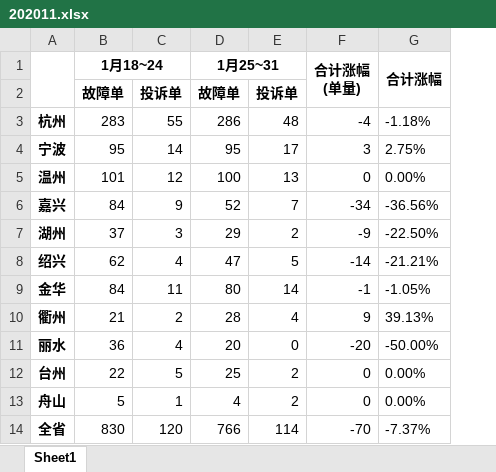
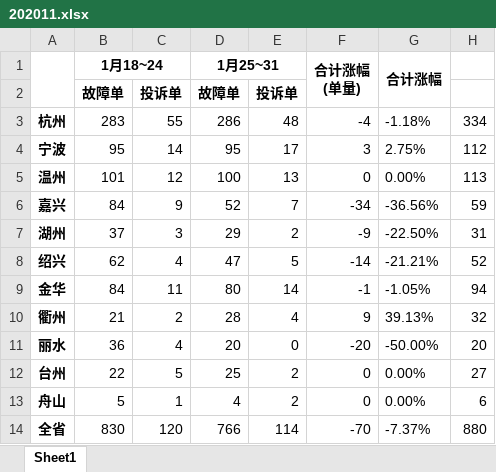
Before and after one commit to shayi123/startChongzi, an Excel workbook: complaindata/202011.xlsx, sheet Sheet1, drawn as a sheet; values as stored, in another font and other column widths than the file's, no borders; the diff names each change by its address in the sheet, - before the commit and + after, or states it on an @@ line.

```diff
--- a/complaindata/202011.xlsx (sheet Sheet1)
+++ b/complaindata/202011.xlsx (sheet Sheet1)
+column H, rows 3-14: 334 | 112 | 113 | 59 | 31 | 52 | 94 | 32 | 20 | 27 | 6 | 880
```
Also changed, not shown: numpylearn/out.xlsx, 20 other files.
